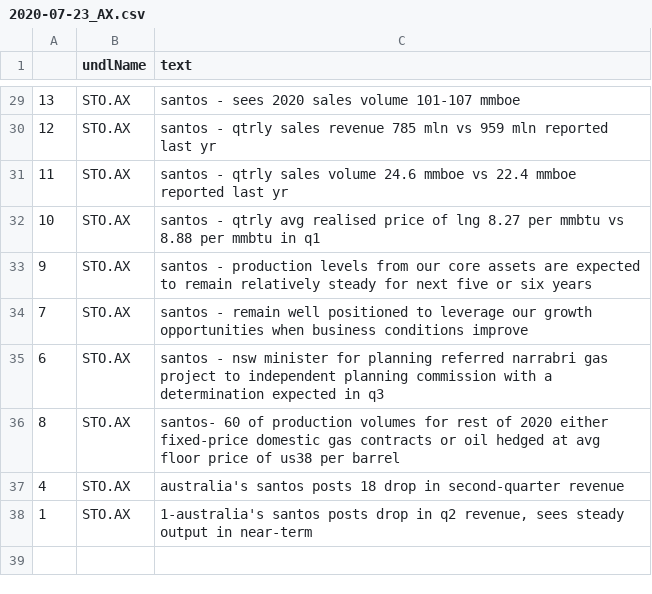
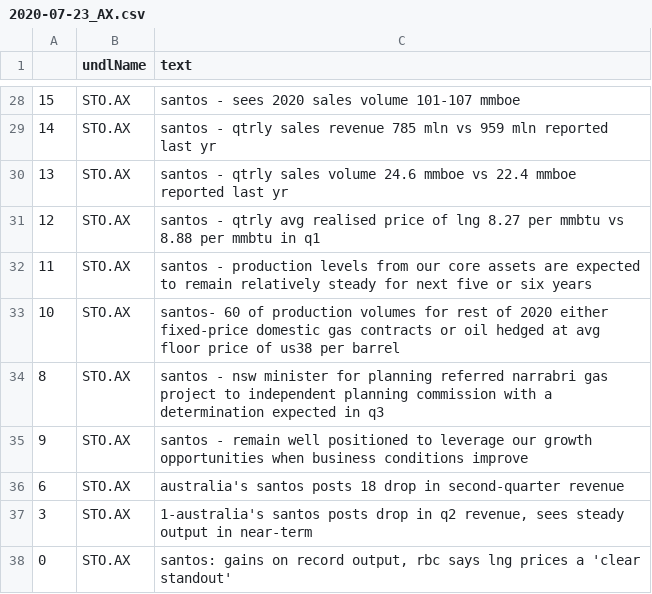
Before and after one commit to hoichunlaw/EventDriven, a CSV file: result/2020-07-23_AX.csv, drawn as a sheet; only a part is shown, gaps mark what is left out; the diff covers the shown part only.

```diff
--- a/result/2020-07-23_AX.csv
+++ b/result/2020-07-23_AX.csv
@@ -29,10 +28,11 @@
-13,STO.AX,santos  - sees 2020 sales volume 101-107 mmboe
-12,STO.AX,santos  - qtrly sales revenue  785 mln vs 959 mln reported last yr
-11,STO.AX,santos - qtrly sales volume  24.6 mmboe vs 22.4 mmboe reported last yr
-10,STO.AX,santos - qtrly avg realised price of lng 8.27 per mmbtu vs 8.88 per mmbtu in q1
-9,STO.AX,santos  -  production levels from our core assets are expected to remain relatively steady for next five or six years
-7,STO.AX,santos  -  remain well positioned to leverage our growth opportunities when business conditions improve
-6,STO.AX,santos  - nsw minister for planning referred narrabri gas project to independent planning commission with a determination expected in q3
-8,STO.AX,santos- 60 of production volumes for rest of 2020 either fixed-price domestic gas contracts or oil hedged at avg floor price of us38 per barrel
-4,STO.AX,australia's santos posts 18 drop in second-quarter revenue
-1,STO.AX,"1-australia's santos posts drop in q2 revenue, sees steady output in near-term"
+15,STO.AX,santos  - sees 2020 sales volume 101-107 mmboe
+14,STO.AX,santos  - qtrly sales revenue  785 mln vs 959 mln reported last yr
+13,STO.AX,santos - qtrly sales volume  24.6 mmboe vs 22.4 mmboe reported last yr
+12,STO.AX,santos - qtrly avg realised price of lng 8.27 per mmbtu vs 8.88 per mmbtu in q1
+11,STO.AX,santos  -  production levels from our core assets are expected to remain relatively steady for next five or six years
+10,STO.AX,santos- 60 of production volumes for rest of 2020 either fixed-price domestic gas contracts or oil hedged at avg floor price of us38 per barrel
+8,STO.AX,santos  - nsw minister for planning referred narrabri gas project to independent planning commission with a determination expected in q3
+9,STO.AX,santos  -  remain well positioned to leverage our growth opportunities when business conditions improve
+6,STO.AX,australia's santos posts 18 drop in second-quarter revenue
+3,STO.AX,"1-australia's santos posts drop in q2 revenue, sees steady output in near-term"
+0,STO.AX,"santos: gains on record output, rbc says lng prices a 'clear standout'"
```
Also changed, not shown: 4 added rows, 5 removed rows and 23 edited cells elsewhere in this file.
